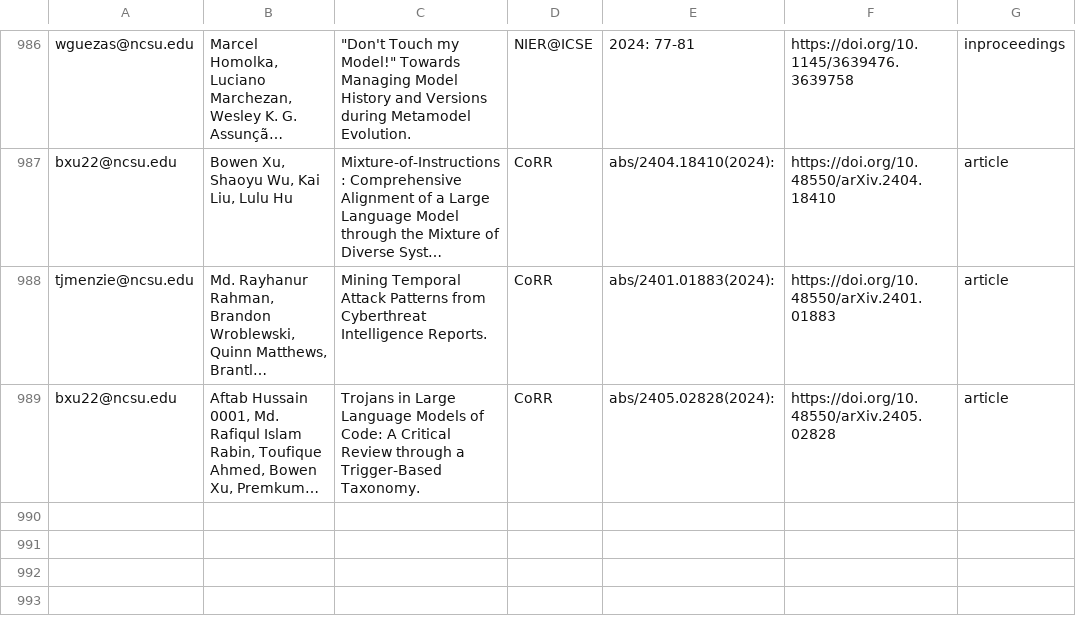
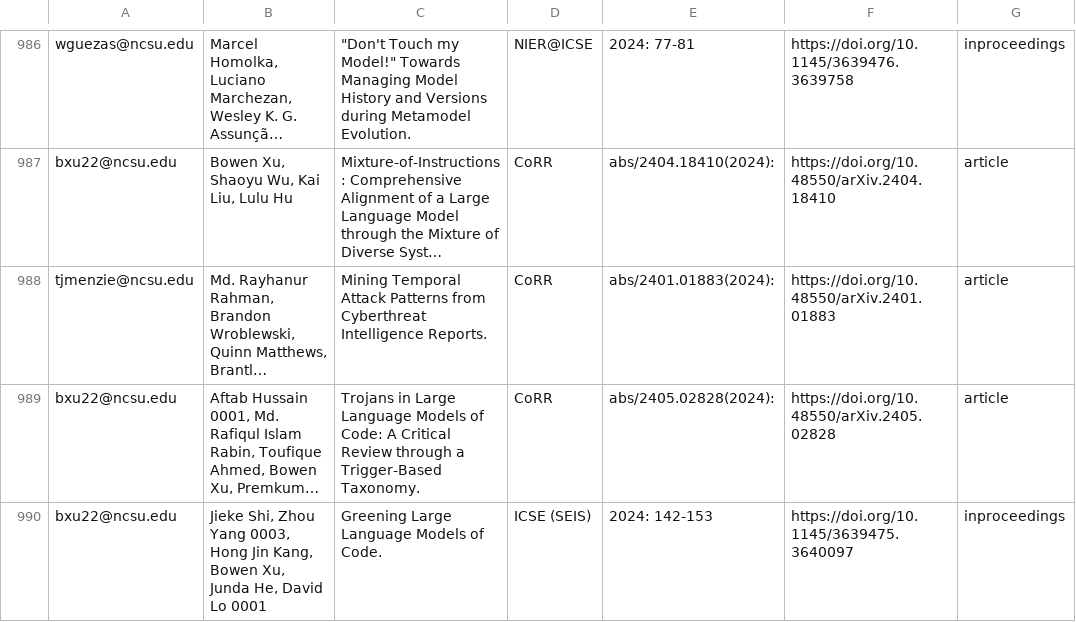
Before and after one commit to ncsu-software/ncsu-software.github.io, a CSV file: _data/researchers/sheets/researchPapers.csv, drawn as a sheet; only a part is shown, gaps mark what is left out; long unchanged cells end in …; the diff names each change by its address in the sheet, - before the commit and + after, or states it on an @@ line.

Commit message:
Update sheets

```diff
--- a/_data/researchers/sheets/researchPapers.csv
+++ b/_data/researchers/sheets/researchPapers.csv
+row 990: bxu22@ncsu.edu | Jieke Shi, Zhou Yang 0003, Hong Jin Kang, Bowen Xu, Junda He, David Lo 0001 | Greening Large Language Models of Code. | ICSE (SEIS) | 2024: 142-153 | https://doi.org/10.1145/3639475.3640097 | inproceedings
```
